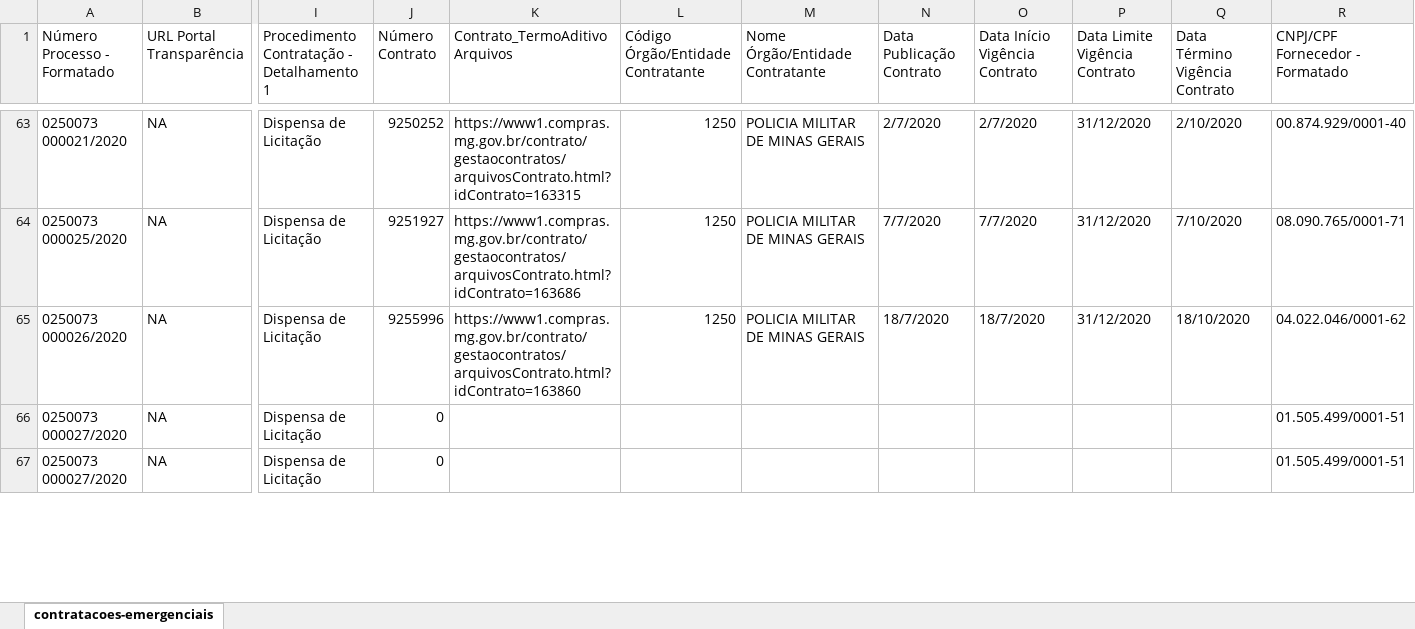
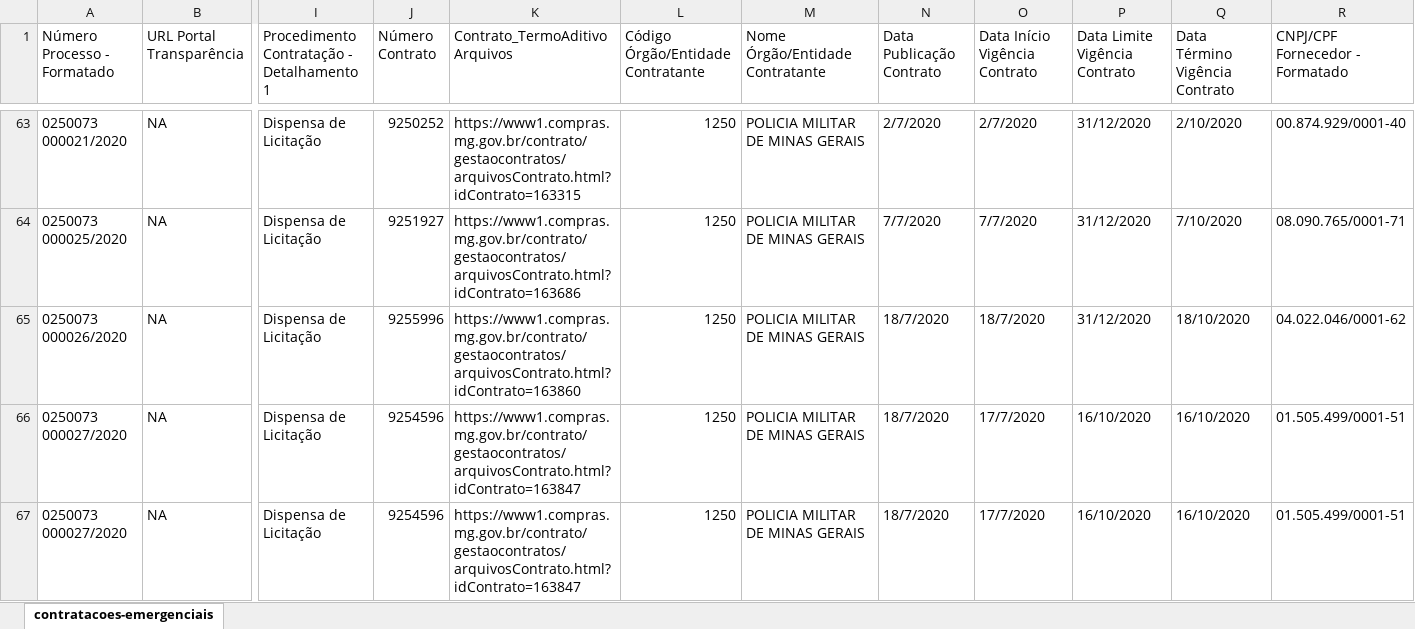
Before and after one commit to dados-mg/compras-emergenciais-covid-19, an Excel workbook: data-raw/compras-coronavirus.xlsx, sheet contratacoes-emergenciais, drawn as a sheet; only a part is shown, gaps mark what is left out; values as stored, in another font and other column widths than the file's, no cell formats; the diff covers the shown part only; the diff names each change by its address in the sheet, - before the commit and + after, or states it on an @@ line.

```diff
--- a/data-raw/compras-coronavirus.xlsx (sheet contratacoes-emergenciais)
+++ b/data-raw/compras-coronavirus.xlsx (sheet contratacoes-emergenciais)
-J66:J67 (Número Contrato): 0
+J66:J67 (Número Contrato): 9254596
-K66:K67 (Contrato_TermoAditivo Arquivos): (empty)
+K66:K67 (Contrato_TermoAditivo Arquivos): https://www1.compras.mg.gov.br/contrato/gestaocontratos/arquivosContrato.html?idContrato=163847
-L66:L67: (empty)
+L66:L67: 1250
-M66:M67 (Nome Órgão/Entidade Contratante): (empty)
+M66:M67 (Nome Órgão/Entidade Contratante): POLICIA MILITAR DE MINAS GERAIS
-N66:N67 (Data Publicação Contrato): (empty)
+N66:N67 (Data Publicação Contrato): 18/7/2020
-O66:O67 (Data Início Vigência Contrato): (empty)
+O66:O67 (Data Início Vigência Contrato): 17/7/2020
-P66:P67 (Data Limite Vigência Contrato): (empty)
+P66:P67 (Data Limite Vigência Contrato): 16/10/2020
-Q66:Q67 (Data Término Vigência Contrato): (empty)
+Q66:Q67 (Data Término Vigência Contrato): 16/10/2020
```
Also changed, not shown: 4 added rows, 1 removed row and 27 edited cells elsewhere in this sheet, cell formats, 1 other file.
